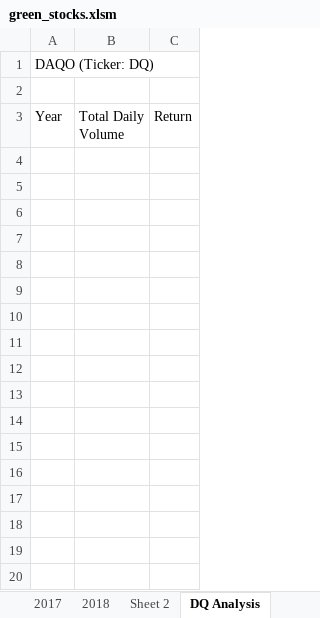
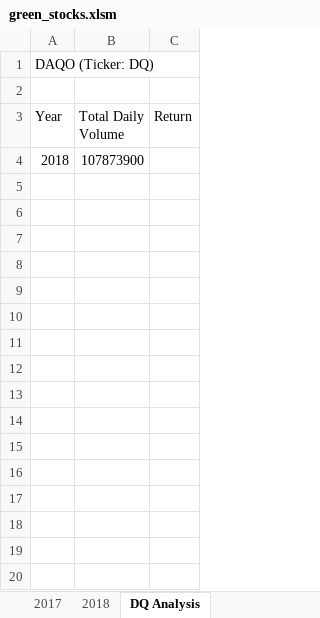
Before and after one commit to doturner/Stock-analysis, an Excel workbook: green_stocks.xlsm, sheet DQ Analysis, drawn as a sheet; only a part is shown; values as stored, in another font and other column widths than the file's, no borders; the diff covers the shown part only; the diff names each change by its address in the sheet, - before the commit and + after, or states it on an @@ line.

Commit message:
Add files via upload

```diff
--- a/green_stocks.xlsm (sheet DQ Analysis)
+++ b/green_stocks.xlsm (sheet DQ Analysis)
-sheet tab: Sheet 2
+row 4: 2018 | 107873900
+row 5: (empty)
+row 6: (empty)
+row 7: (empty)
+row 8: (empty)
+row 9: (empty)
+row 10: (empty)
+row 11: (empty)
+row 12: (empty)
+row 13: (empty)
+row 14: (empty)
+row 15: (empty)
+row 16: (empty)
+row 17: (empty)
+row 18: (empty)
+row 19: (empty)
+row 20: (empty)
```
Also changed, not shown: 2994 added rows elsewhere in this sheet.
